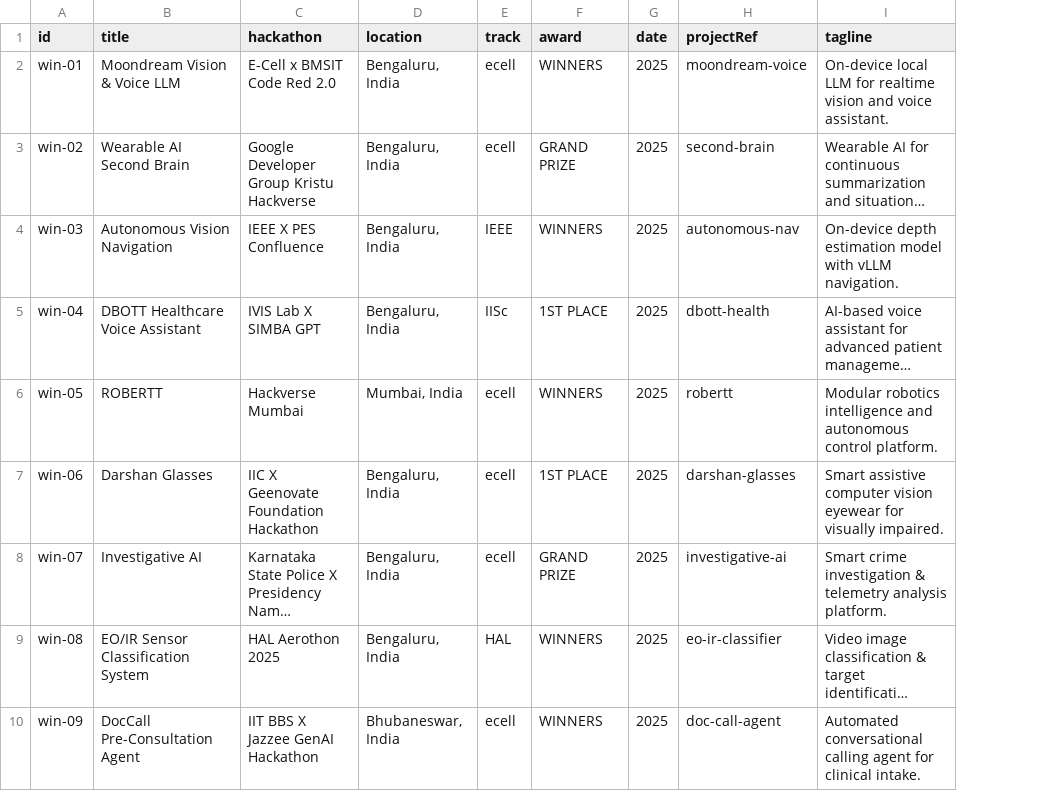
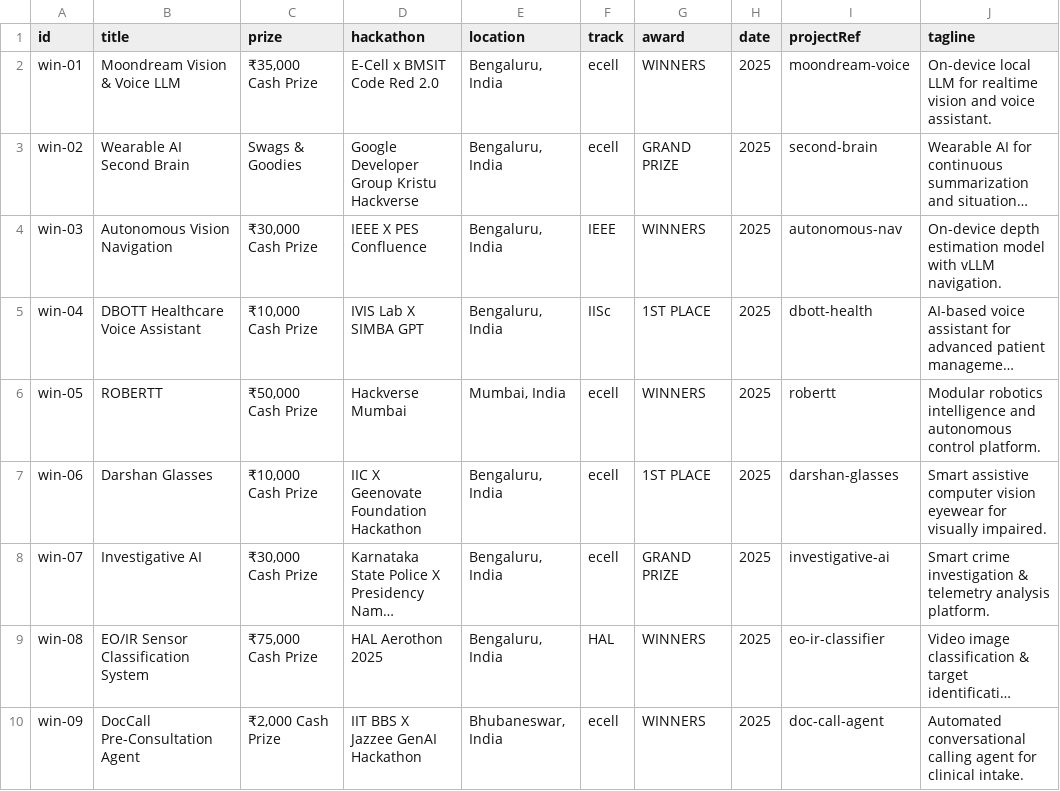
Before and after one commit to SEA-KERS/SEA-KERS, a CSV file: wins.csv, drawn as a sheet; only a part is shown; long unchanged cells end in …; the diff names each change by its address in the sheet, - before the commit and + after, or states it on an @@ line.

Commit message:
feat(wins): add prize column and display badges on cards and detail modal

```diff
--- a/wins.csv
+++ b/wins.csv
+column C (prize), rows 2-10: ₹35,000 Cash Prize | Swags & Goodies | ₹30,000 Cash Prize | ₹10,000 Cash Prize | ₹50,000 Cash Prize | ₹10,000 Cash Prize | ₹30,000 Cash Prize | ₹75,000 Cash Prize | ₹2,000 Cash Prize
```
Also changed, not shown: 3 other files.
